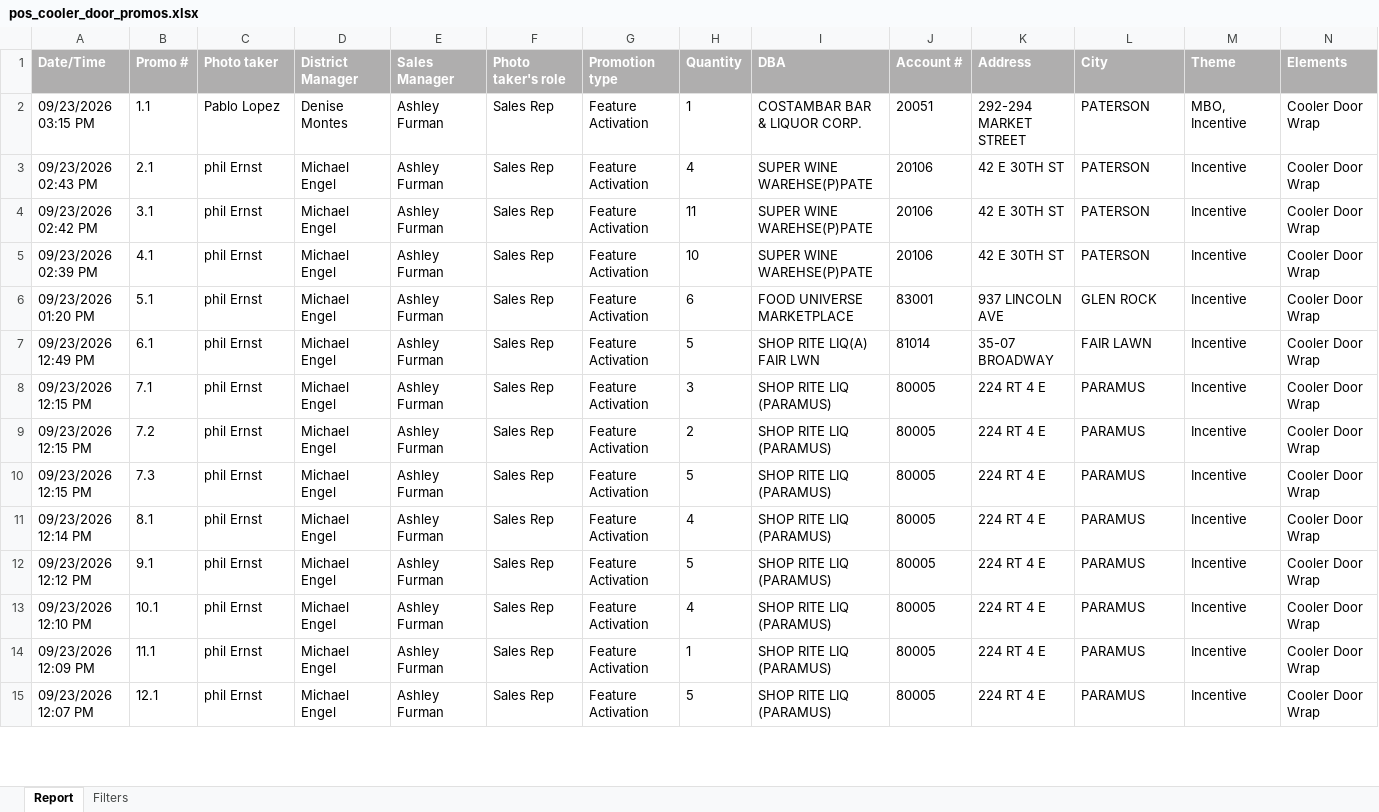
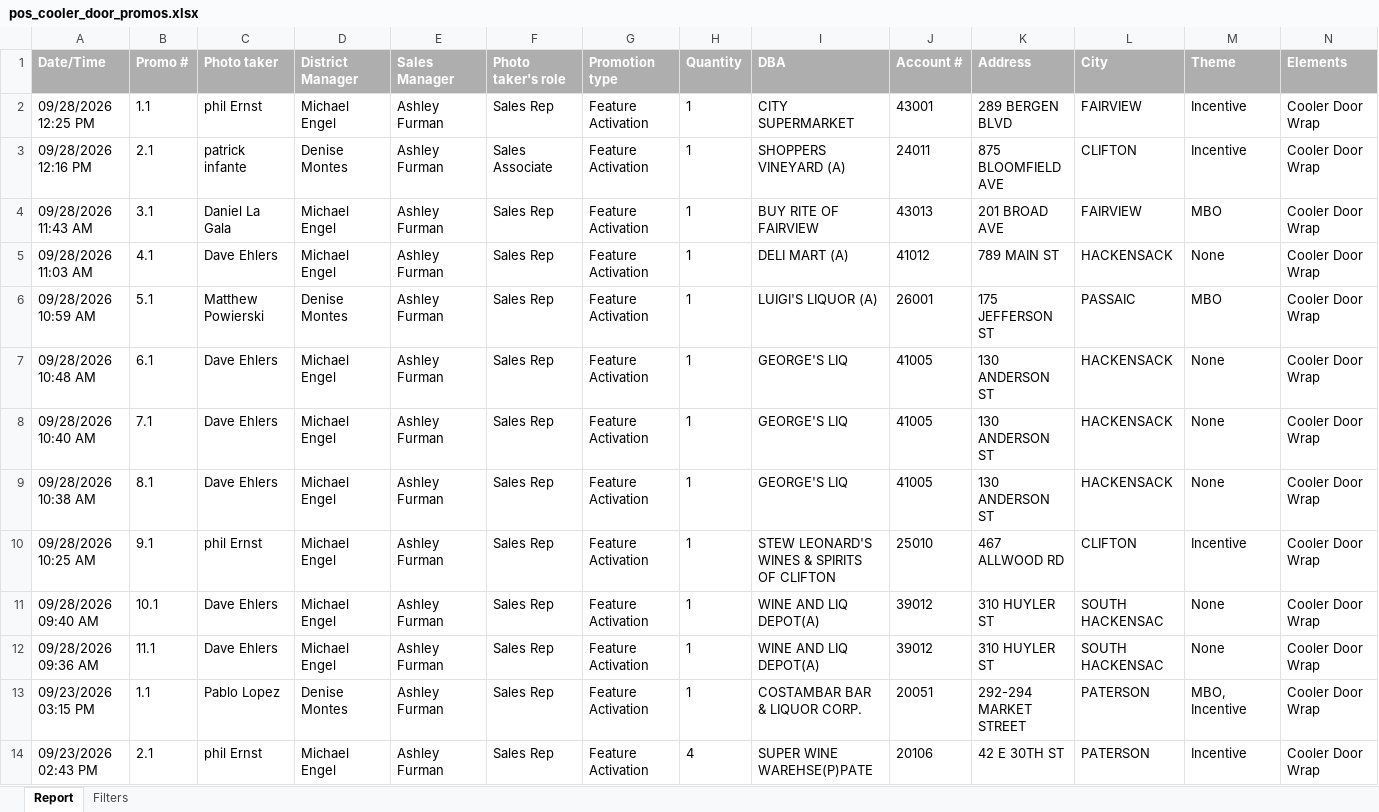
Before and after one commit to gavinsharkey5/Kohler-Dist-Master-Dashboard, an Excel workbook: MPOs/off-prem/pos_cooler_door_promos.xlsx, sheet Report, drawn as a sheet; only a part is shown; the shorter side is filled out with more unchanged rows; values as stored, in another font and other column widths than the file's, no borders; rows hold the shown columns only; the diff names each change by its address in the sheet, - before the commit and + after, or states it on an @@ line.

```diff
--- a/MPOs/off-prem/pos_cooler_door_promos.xlsx (sheet Report)
+++ b/MPOs/off-prem/pos_cooler_door_promos.xlsx (sheet Report)
+row 2: 09/28/2026 12:25 PM | 1.1 | phil Ernst | Michael Engel | Ashley Furman | Sales Rep | Feature Activation | 1 | CITY SUPERMARKET | 43001 | 289 BERGEN BLVD | FAIRVIEW | Incentive | Cooler Door Wrap
+row 3: 09/28/2026 12:16 PM | 2.1 | patrick infante | Denise Montes | Ashley Furman | Sales Associate | Feature Activation | 1 | SHOPPERS VINEYARD (A) | 24011 | 875 BLOOMFIELD AVE | CLIFTON | Incentive | Cooler Door Wrap
+row 4: 09/28/2026 11:43 AM | 3.1 | Daniel La Gala | Michael Engel | Ashley Furman | Sales Rep | Feature Activation | 1 | BUY RITE OF FAIRVIEW | 43013 | 201 BROAD AVE | FAIRVIEW | MBO | Cooler Door Wrap
+row 5: 09/28/2026 11:03 AM | 4.1 | Dave Ehlers | Michael Engel | Ashley Furman | Sales Rep | Feature Activation | 1 | DELI MART (A) | 41012 | 789 MAIN ST | HACKENSACK | None | Cooler Door Wrap
+row 6: 09/28/2026 10:59 AM | 5.1 | Matthew Powierski | Denise Montes | Ashley Furman | Sales Rep | Feature Activation | 1 | LUIGI'S LIQUOR (A) | 26001 | 175 JEFFERSON ST | PASSAIC | MBO | Cooler Door Wrap
+row 7: 09/28/2026 10:48 AM | 6.1 | Dave Ehlers | Michael Engel | Ashley Furman | Sales Rep | Feature Activation | 1 | GEORGE'S LIQ | 41005 | 130 ANDERSON ST | HACKENSACK | None | Cooler Door Wrap
+row 8: 09/28/2026 10:40 AM | 7.1 | Dave Ehlers | Michael Engel | Ashley Furman | Sales Rep | Feature Activation | 1 | GEORGE'S LIQ | 41005 | 130 ANDERSON ST | HACKENSACK | None | Cooler Door Wrap
+row 9: 09/28/2026 10:38 AM | 8.1 | Dave Ehlers | Michael Engel | Ashley Furman | Sales Rep | Feature Activation | 1 | GEORGE'S LIQ | 41005 | 130 ANDERSON ST | HACKENSACK | None | Cooler Door Wrap
+row 10: 09/28/2026 10:25 AM | 9.1 | phil Ernst | Michael Engel | Ashley Furman | Sales Rep | Feature Activation | 1 | STEW LEONARD'S WINES & SPIRITS OF CLIFTON | 25010 | 467 ALLWOOD RD | CLIFTON | Incentive | Cooler Door Wrap
+row 11: 09/28/2026 09:40 AM | 10.1 | Dave Ehlers | Michael Engel | Ashley Furman | Sales Rep | Feature Activation | 1 | WINE AND LIQ DEPOT(A) | 39012 | 310 HUYLER ST | SOUTH HACKENSAC | None | Cooler Door Wrap
+row 12: 09/28/2026 09:36 AM | 11.1 | Dave Ehlers | Michael Engel | Ashley Furman | Sales Rep | Feature Activation | 1 | WINE AND LIQ DEPOT(A) | 39012 | 310 HUYLER ST | SOUTH HACKENSAC | None | Cooler Door Wrap
```
Also changed, not shown: sheet Filters, 22 other files.
